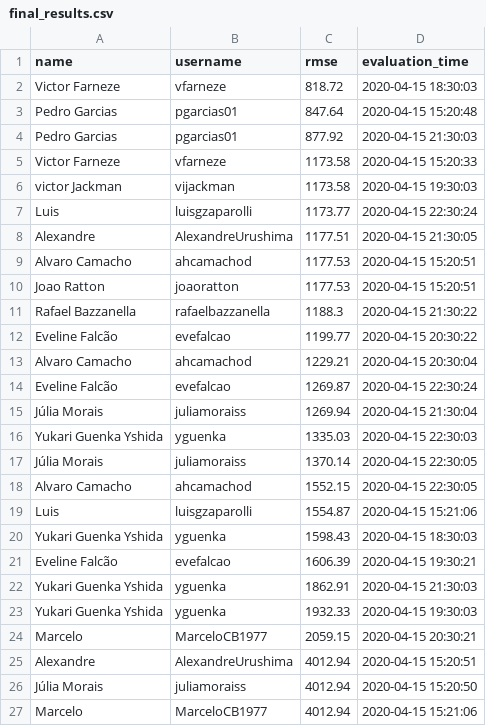
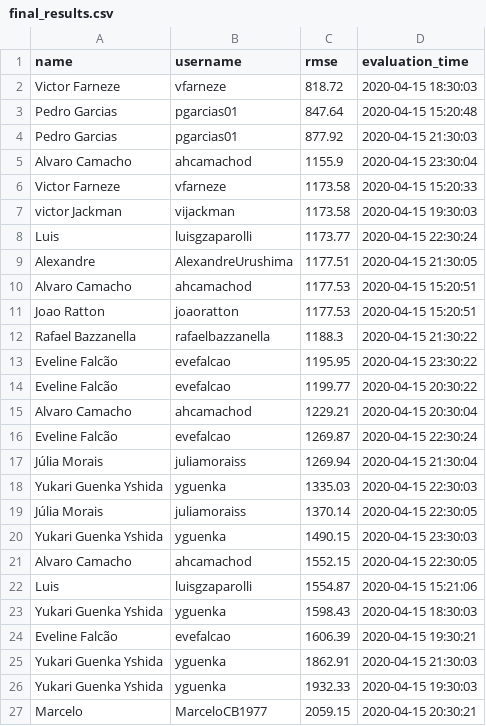
Before and after one commit to aguiarandre/diamonds-challenge, a CSV file: final_results.csv, drawn as a sheet; only a part is shown; the shorter side is filled out with more unchanged rows.

Commit message:
Updating submissions
Signed-off-by: Andre Aguiar <ufabc.andre@gmail.com>

```diff
--- a/final_results.csv
+++ b/final_results.csv
@@ -4,2 +4,3 @@ Pedro Garcias,pgarcias01,847.64,2020-04-15 15:20:48
 Pedro Garcias,pgarcias01,877.92,2020-04-15 21:30:03
+Alvaro Camacho,ahcamachod,1155.9,2020-04-15 23:30:04
 Victor Farneze,vfarneze,1173.58,2020-04-15 15:20:33
@@ -11,2 +12,3 @@ Joao Ratton,joaoratton,1177.53,2020-04-15 15:20:51
 Rafael Bazzanella,rafaelbazzanella,1188.3,2020-04-15 21:30:22
+Eveline Falcão,evefalcao,1195.95,2020-04-15 23:30:22
 Eveline Falcão,evefalcao,1199.77,2020-04-15 20:30:22
@@ -17,2 +19,3 @@ Yukari Guenka Yshida,yguenka,1335.03,2020-04-15 22:30:03
 Júlia Morais,juliamoraiss,1370.14,2020-04-15 22:30:05
+Yukari Guenka Yshida,yguenka,1490.15,2020-04-15 23:30:03
 Alvaro Camacho,ahcamachod,1552.15,2020-04-15 22:30:05
```
